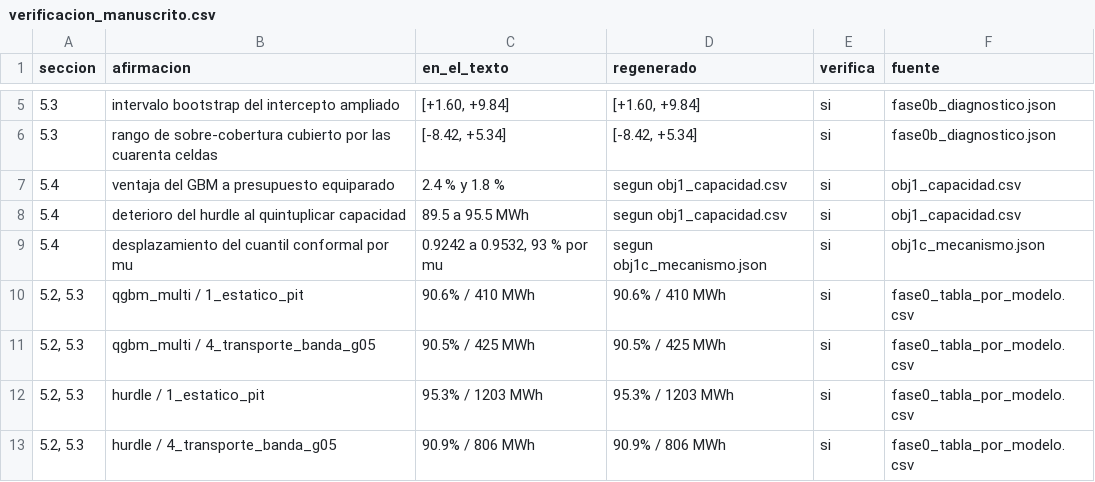
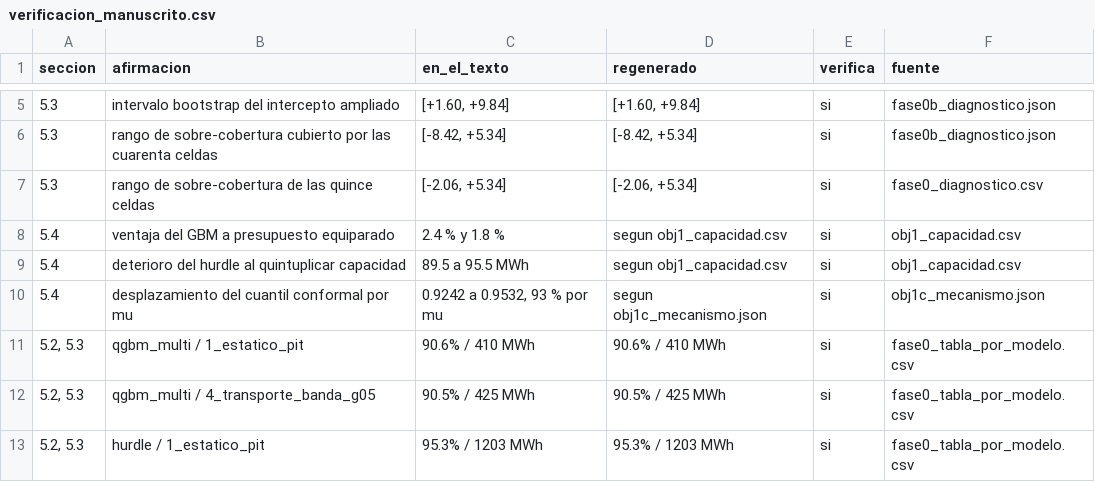
Before and after one commit to Pablosebastian-reyes/curtailmentiq-research, a CSV file: resultados/verificacion_manuscrito.csv, drawn as a sheet; only a part is shown, gaps mark what is left out; the shorter side is filled out with more unchanged rows; the diff names each change by its address in the sheet, - before the commit and + after, or states it on an @@ line.

```diff
--- a/resultados/verificacion_manuscrito.csv
+++ b/resultados/verificacion_manuscrito.csv
+row 7: 5.3 | rango de sobre-cobertura de las quince celdas | [-2.06, +5.34] | [-2.06, +5.34] | si | fase0_diagnostico.csv
```
Also changed, not shown: 15 other files.
